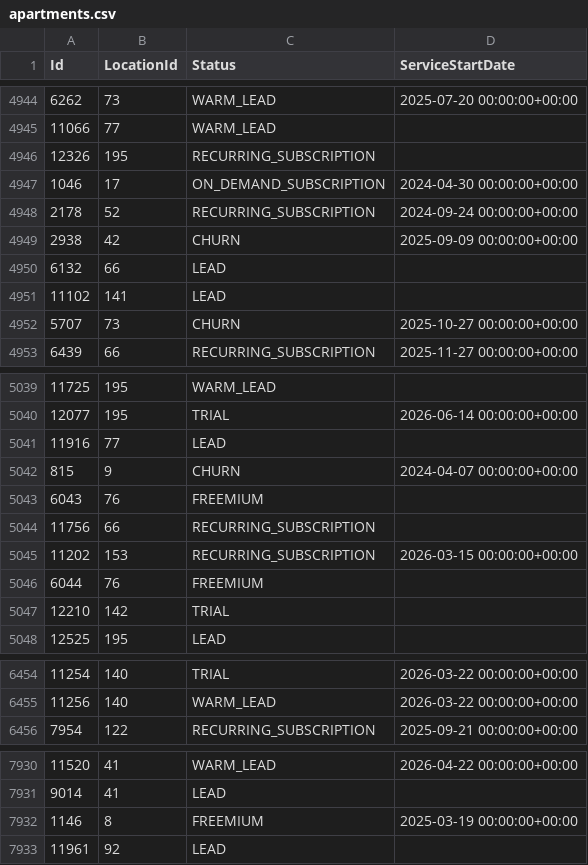
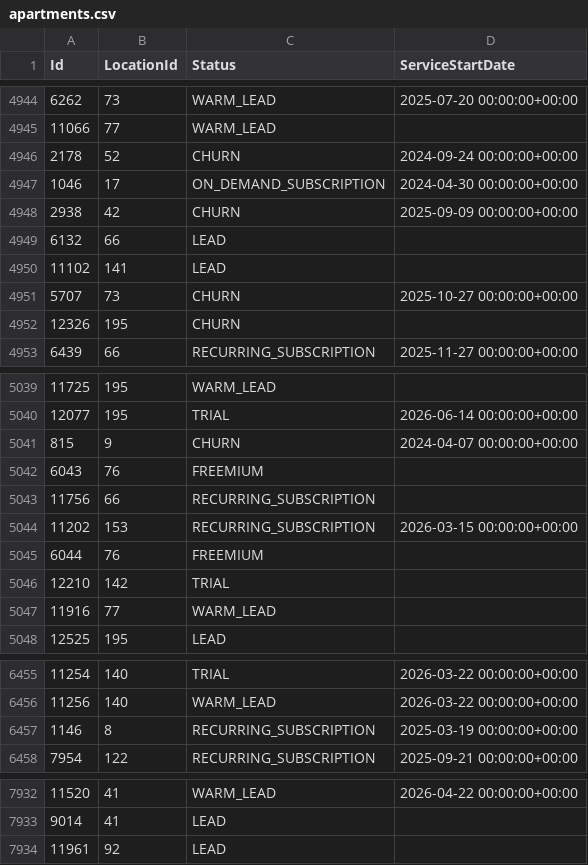
Before and after one commit to AryanGupta-Faireez/demand-dashboard, a CSV file: data/apartments.csv, drawn as a sheet; only a part is shown, gaps mark what is left out; removed rows and columns are numbered as before the commit, all else as after; the diff covers the shown part only; the diff names each change by its address in the sheet, - before the commit and + after, or states it on an @@ line.

```diff
--- a/data/apartments.csv
+++ b/data/apartments.csv
-row 4946: 12326 | 195 | RECURRING_SUBSCRIPTION
+row 4946: 2178 | 52 | CHURN | 2024-09-24 00:00:00+00:00
-row 4948: 2178 | 52 | RECURRING_SUBSCRIPTION | 2024-09-24 00:00:00+00:00
+row 4952: 12326 | 195 | CHURN
-row 5041: 11916 | 77 | LEAD
+row 5047: 11916 | 77 | WARM_LEAD
+row 6457: 1146 | 8 | RECURRING_SUBSCRIPTION | 2025-03-19 00:00:00+00:00
-row 7932: 1146 | 8 | FREEMIUM | 2025-03-19 00:00:00+00:00
```
Also changed, not shown: 2 added rows, 1 removed row and 1 moved row elsewhere in this file, data/locations.csv, data/promotions.csv, 3 other files.
